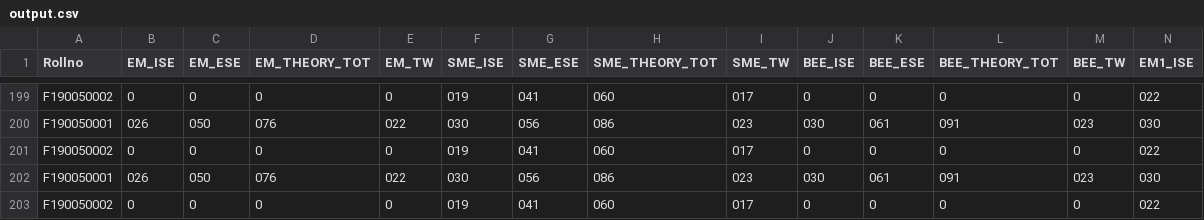
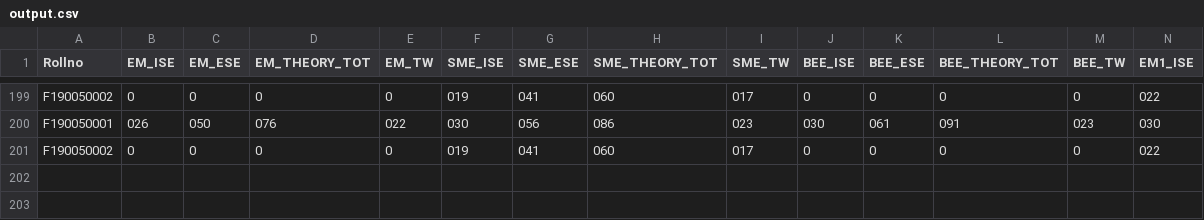
Before and after one commit to kshitijaucharmal/PBL-Project, a CSV file: output.csv, drawn as a sheet; only a part is shown, gaps mark what is left out; rows hold the shown columns only; the diff names each change by its address in the sheet, - before the commit and + after, or states it on an @@ line.

```diff
--- a/output.csv
+++ b/output.csv
-row 202: F190050001 | 026 | 050 | 076 | 022 | 030 | 056 | 086 | 023 | 030 | 061 | 091 | 023 | 030
-row 203: F190050002 | 0 | 0 | 0 | 0 | 019 | 041 | 060 | 017 | 0 | 0 | 0 | 0 | 022
```
Also changed, not shown: 1 other file.
